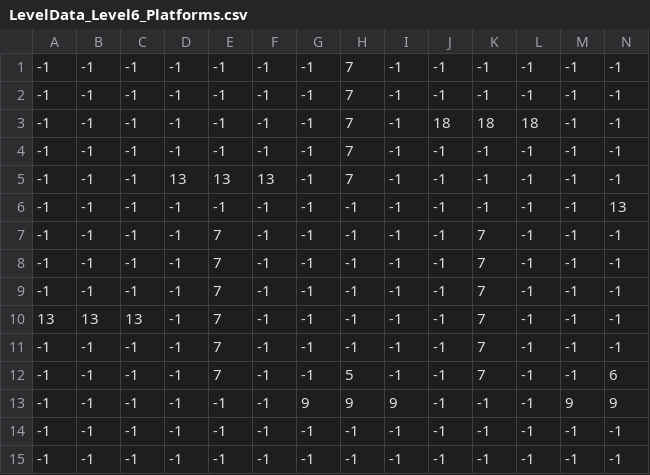
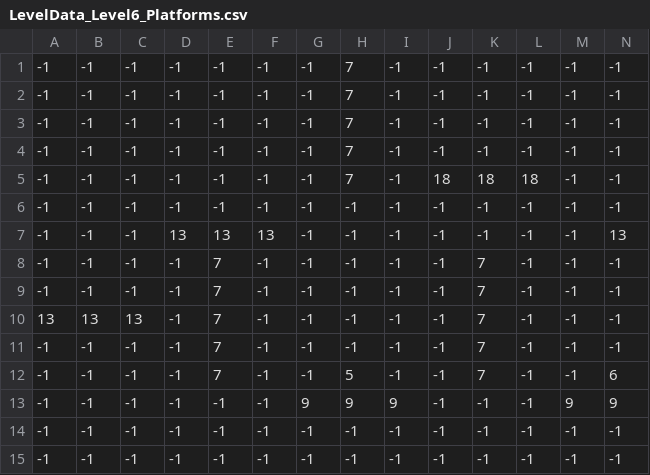
Before and after one commit to PaulBichler/Color-Jump, a CSV file: GD4SFMLGame22/LevelData/LevelData_Level6_Platforms.csv, drawn as a sheet; only a part is shown; removed rows and columns are numbered as before the commit, all else as after; rows hold the shown columns only; the diff names each change by its address in the sheet, - before the commit and + after, or states it on an @@ line.

```diff
--- a/GD4SFMLGame22/LevelData/LevelData_Level6_Platforms.csv
+++ b/GD4SFMLGame22/LevelData/LevelData_Level6_Platforms.csv
+row 3: -1 | -1 | -1 | -1 | -1 | -1 | -1 | 7 | -1 | -1 | -1 | -1 | -1 | -1
+row 4: -1 | -1 | -1 | -1 | -1 | -1 | -1 | 7 | -1 | -1 | -1 | -1 | -1 | -1
-H6: 7
+H6: -1
-row 5: -1 | -1 | -1 | 13 | 13 | 13 | -1 | 7 | -1 | -1 | -1 | -1 | -1 | -1
-D7: -1
+D7: 13
-E7: -1
+E7: 13
-F7: -1
+F7: 13
-row 7: -1 | -1 | -1 | -1 | 7 | -1 | -1 | -1 | -1 | -1 | 7 | -1 | -1 | -1
```
Also changed, not shown: GD4SFMLGame22/LevelData/LevelData_Level2_Platforms.csv, GD4SFMLGame22/LevelData/LevelData_Level4_Platforms.csv, 14 other files.
